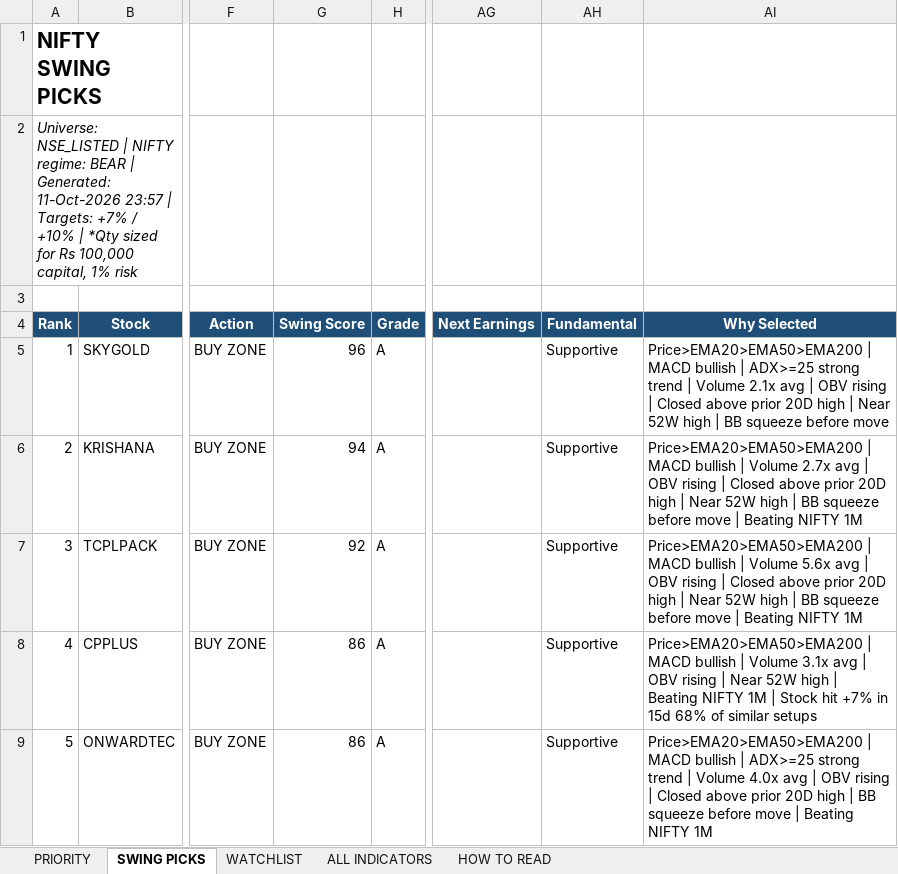
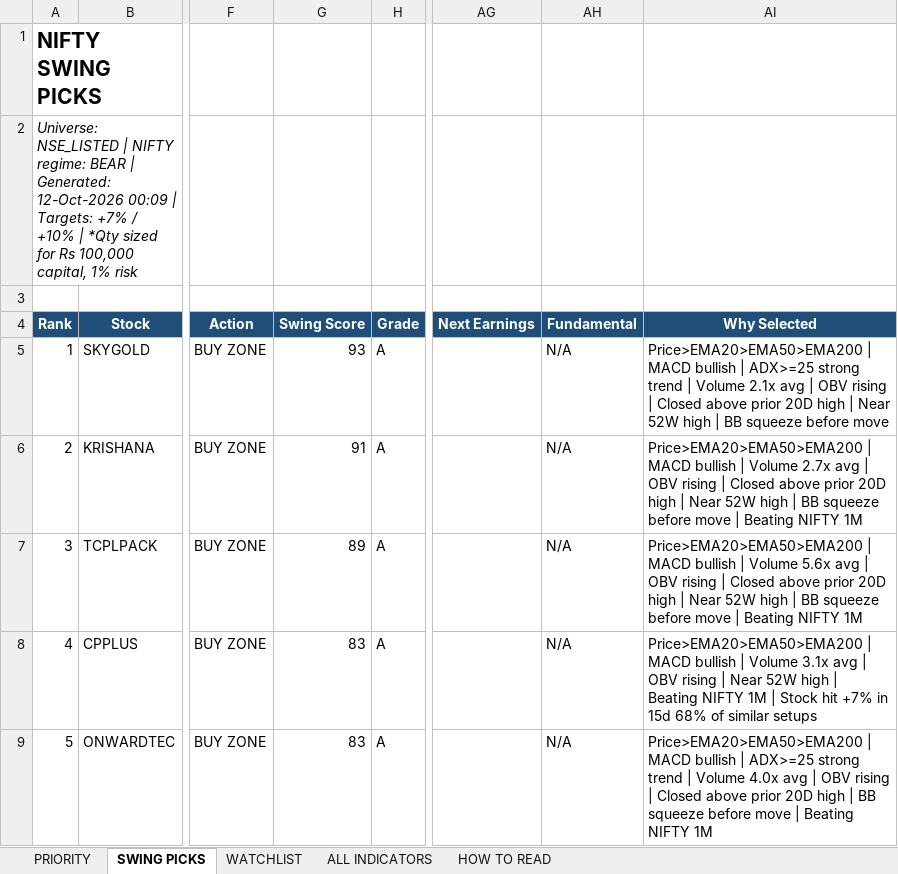
Before and after one commit to shuvxm/Stocks, an Excel workbook: Equity/output/daily/SwingStocks_Mon_12th Oct.xlsx, sheet SWING PICKS, drawn as a sheet; only a part is shown, gaps mark what is left out; values as stored, in another font and other column widths than the file's, no borders; conditional formats not drawn; the diff covers the shown part only; the diff names each change by its address in the sheet, - before the commit and + after, or states it on an @@ line.

```diff
--- a/Equity/output/daily/SwingStocks_Mon_12th Oct.xlsx (sheet SWING PICKS)
+++ b/Equity/output/daily/SwingStocks_Mon_12th Oct.xlsx (sheet SWING PICKS)
-A2 (Rank): …| Generated: 11-Oct-2026 23:57 | Targets:…
+A2 (Rank): …| Generated: 12-Oct-2026 00:09 | Targets:…
-G5 (Swing Score): 96
+G5 (Swing Score): 93
-AH5:AH9 (Fundamental): Supportive
+AH5:AH9 (Fundamental): N/A
-G6 (Swing Score): 94
+G6 (Swing Score): 91
-G7 (Swing Score): 92
+G7 (Swing Score): 89
-G8:G9 (Swing Score): 86
+G8:G9 (Swing Score): 83
```
Also changed, not shown: 2 added rows, 2 removed rows and 22 edited cells elsewhere in this sheet, sheet ALL INDICATORS, sheet WATCHLIST, sheet PRIORITY.
